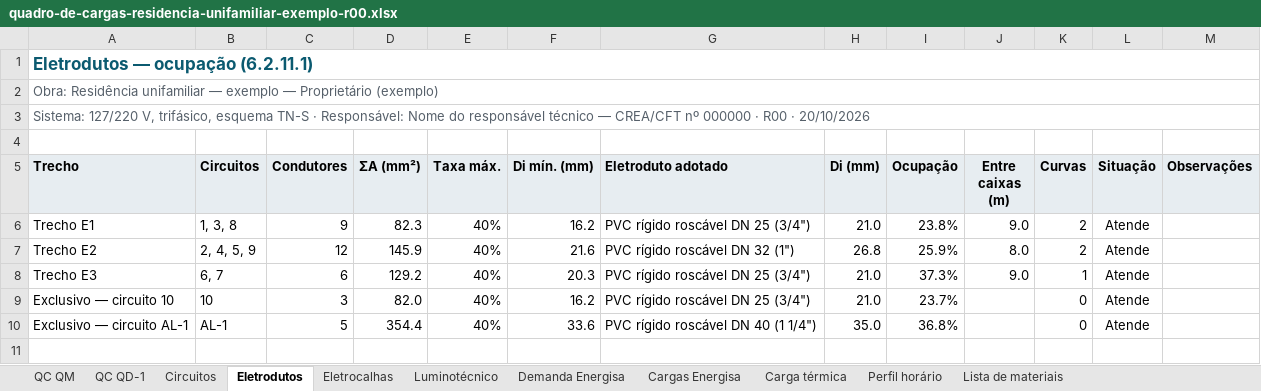
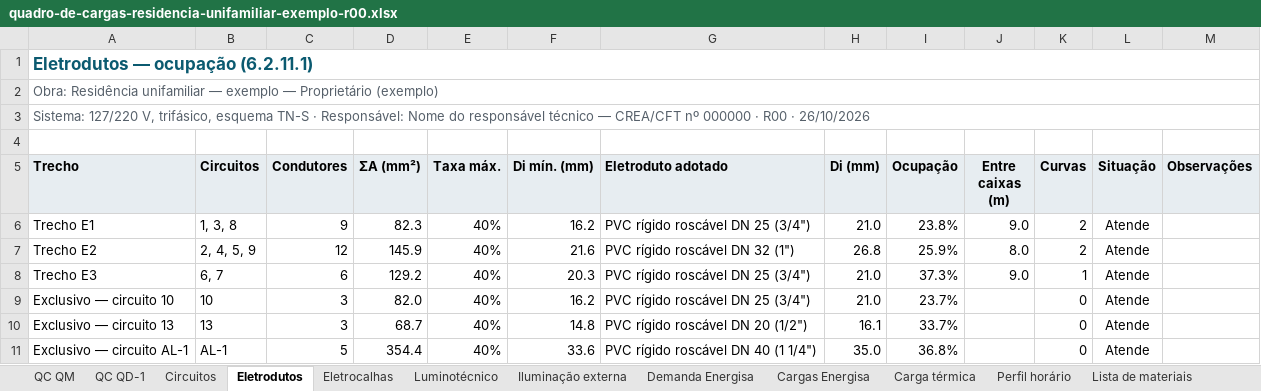
Before and after one commit to camposfabiano1981-hue/dimensiona-5410, an Excel workbook: exemplo/quadro-de-cargas-residencia-unifamiliar-exemplo-r00.xlsx, sheet Eletrodutos, drawn as a sheet; values as stored, in another font and other column widths than the file's, no borders; the diff names each change by its address in the sheet, - before the commit and + after, or states it on an @@ line.

```diff
--- a/exemplo/quadro-de-cargas-residencia-unifamiliar-exemplo-r00.xlsx (sheet Eletrodutos)
+++ b/exemplo/quadro-de-cargas-residencia-unifamiliar-exemplo-r00.xlsx (sheet Eletrodutos)
+sheet tab: Iluminação externa
-A3 (Trecho): …R00 · 20/10/2026
+A3 (Trecho): …R00 · 26/10/2026
+row 10: Exclusivo — circuito 13 | 13 | 3 | 68.7 | 40% | 14.8 | PVC rígido roscável DN 20 (1/2") | 16.1 | 33.7% |  | 0 | Atende
```
Also changed, not shown: sheet Lista de materiais, sheet QC QD-1, sheet Circuitos, sheet QC QM, sheet Eletrocalhas, sheet Cargas Energisa, 4 more sheets, formulas that keep their value, exemplo/lista-de-materiais-residencia-unifamiliar-exemplo-r00.xlsx, 41 other files.
